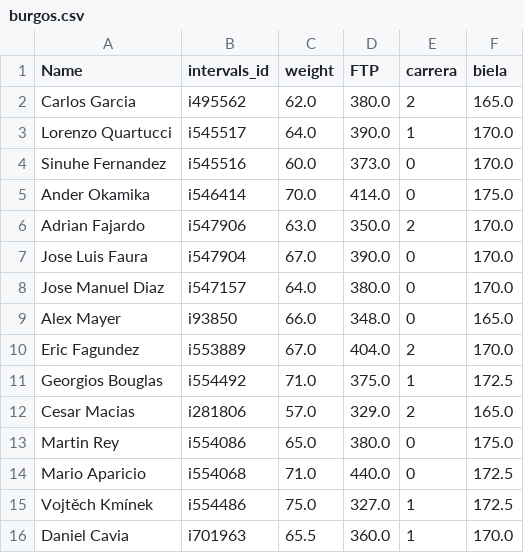
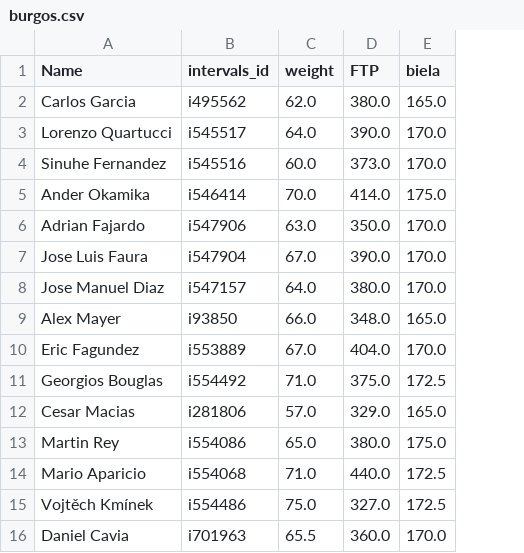
Before and after one commit to dvdem/intervals-fit-analytics, a CSV file: data/burgos.csv, drawn as a sheet; the diff names each change by its address in the sheet, - before the commit and + after, or states it on an @@ line.

```diff
--- a/data/burgos.csv
+++ b/data/burgos.csv
-column E (carrera), rows 2-16: 2 | 1 | 0 | 0 | 2 | 0 | 0 | 0 | 2 | 1 | 2 | 0 | 0 | 1 | 1
```
Also changed, not shown: 12 other files.
